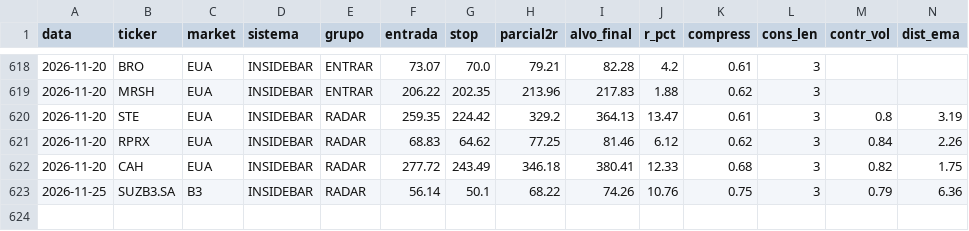
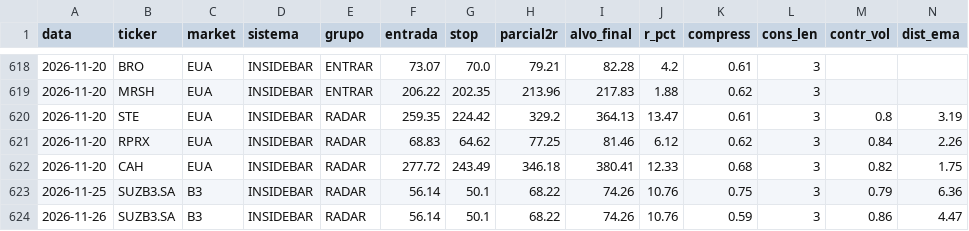
Before and after one commit to cassiocarvalho750-create/TradeDesk, a CSV file: historico_sinais_insidebar.csv, drawn as a sheet; only a part is shown, gaps mark what is left out; rows hold the shown columns only; the diff names each change by its address in the sheet, - before the commit and + after, or states it on an @@ line.

```diff
--- a/historico_sinais_insidebar.csv
+++ b/historico_sinais_insidebar.csv
+row 624: 2026-11-26 | SUZB3.SA | B3 | INSIDEBAR | RADAR | 56.14 | 50.1 | 68.22 | 74.26 | 10.76 | 0.59 | 3 | 0.86 | 4.47
```
Also changed, not shown: 18 other files.
